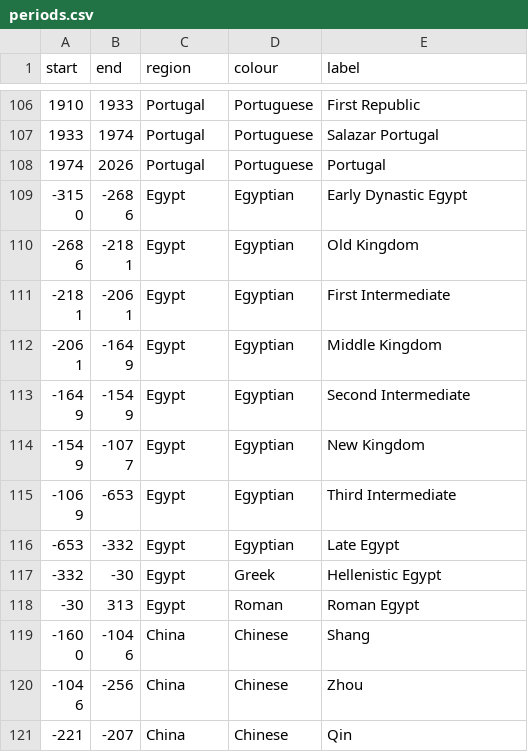
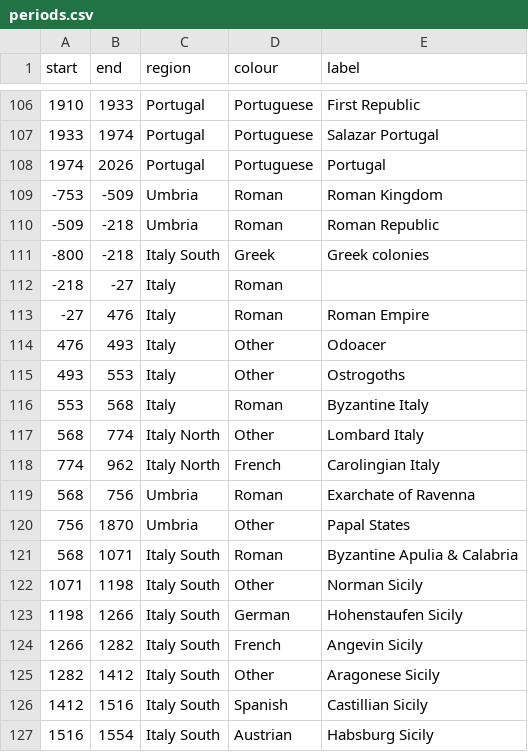
Before and after one commit to AcipenserSturio/mi, a CSV file: public/world/periods.csv, drawn as a sheet; only a part is shown, gaps mark what is left out; the shorter side is filled out with more unchanged rows; the diff covers the shown part only.

Commit message:
add: italy

```diff
--- a/public/world/periods.csv
+++ b/public/world/periods.csv
@@ -108 +108,20 @@ start,end,region,colour,label
 1974,2026,Portugal,Portuguese,Portugal
+-753,-509,Umbria,Roman,Roman Kingdom
+-509,-218,Umbria,Roman,Roman Republic
+-800,-218,Italy South,Greek,Greek colonies
+-218,-27,Italy,Roman,
+-27,476,Italy,Roman,Roman Empire
+476,493,Italy,Other,Odoacer
+493,553,Italy,Other,Ostrogoths
+553,568,Italy,Roman,Byzantine Italy
+568,774,Italy North,Other,Lombard Italy
+774,962,Italy North,French,Carolingian Italy
+568,756,Umbria,Roman,Exarchate of Ravenna
+756,1870,Umbria,Other,Papal States
+568,1071,Italy South,Roman,Byzantine Apulia & Calabria
+1071,1198,Italy South,Other,Norman Sicily
+1198,1266,Italy South,German,Hohenstaufen Sicily
+1266,1282,Italy South,French,Angevin Sicily
+1282,1412,Italy South,Other,Aragonese Sicily
+1412,1516,Italy South,Spanish,Castillian Sicily
+1516,1554,Italy South,Austrian,Habsburg Sicily
```
Also changed, not shown: 13 added rows elsewhere in this file, public/world/colours.csv, public/world/subregions.csv, 4 other files.
